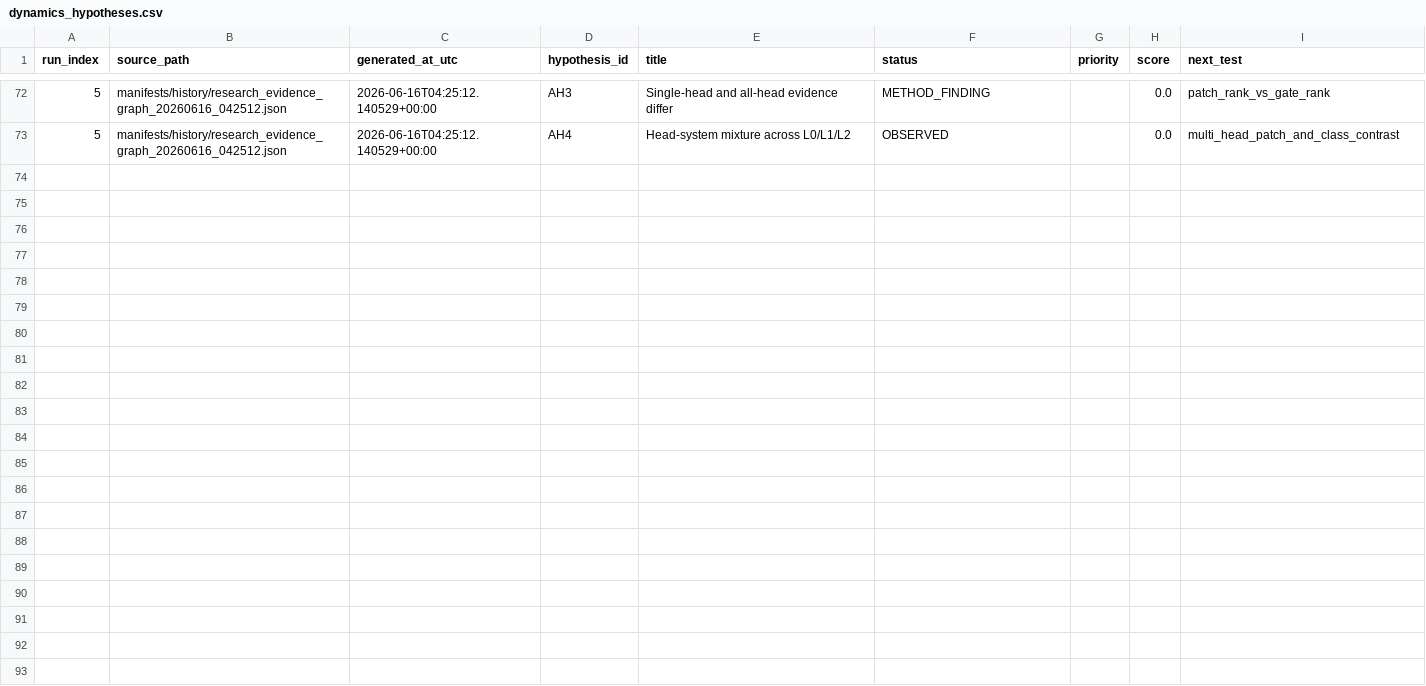
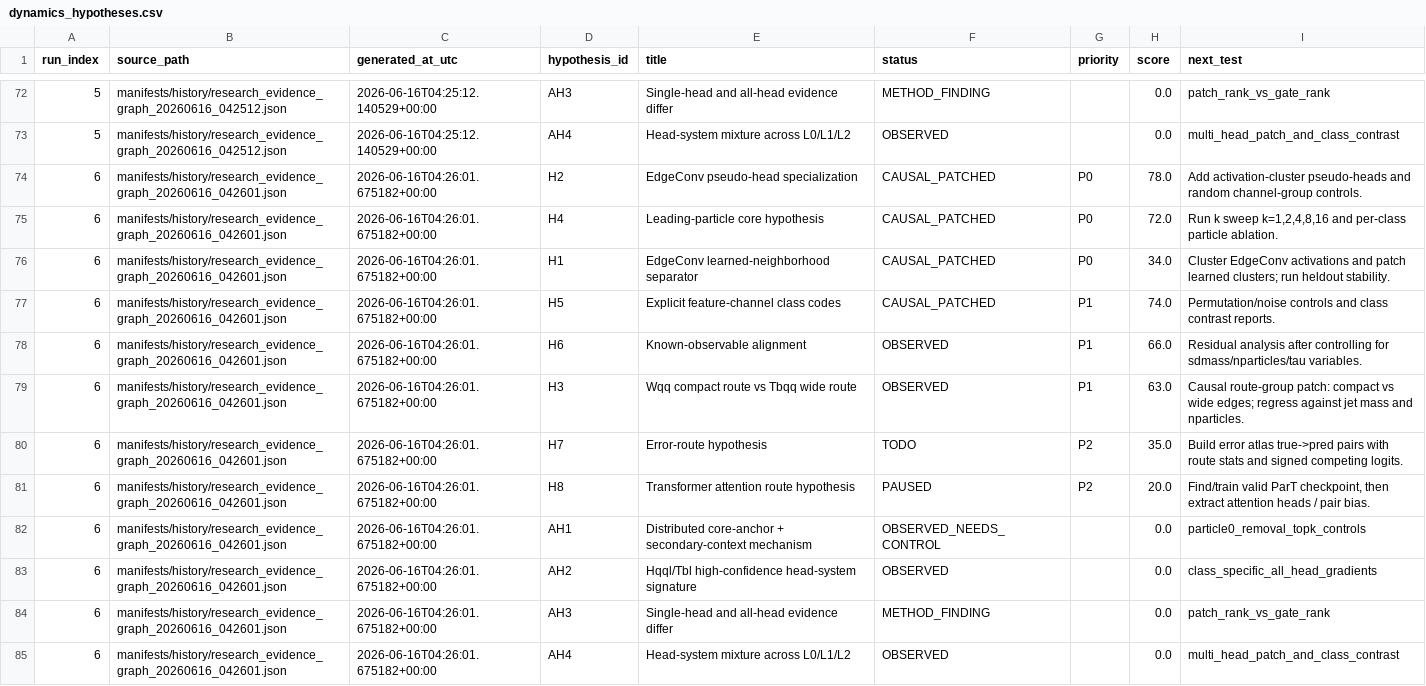
Before and after one commit to maxwelhelp/matrix_unified_system_particals, a CSV file: reports/latest/tables/dynamics_hypotheses.csv, drawn as a sheet; only a part is shown, gaps mark what is left out; the diff names each change by its address in the sheet, - before the commit and + after, or states it on an @@ line.

Commit message:
Update research dynamics

```diff
--- a/reports/latest/tables/dynamics_hypotheses.csv
+++ b/reports/latest/tables/dynamics_hypotheses.csv
+row 74: 6 | manifests/history/research_evidence_graph_20260616_042601.json | 2026-06-16T04:26:01.675182+00:00 | H2 | EdgeConv pseudo-head specialization | CAUSAL_PATCHED | P0 | 78.0 | Add activation-cluster pseudo-heads and random channel-group controls.
+row 75: 6 | manifests/history/research_evidence_graph_20260616_042601.json | 2026-06-16T04:26:01.675182+00:00 | H4 | Leading-particle core hypothesis | CAUSAL_PATCHED | P0 | 72.0 | Run k sweep k=1,2,4,8,16 and per-class particle ablation.
+row 76: 6 | manifests/history/research_evidence_graph_20260616_042601.json | 2026-06-16T04:26:01.675182+00:00 | H1 | EdgeConv learned-neighborhood separator | CAUSAL_PATCHED | P0 | 34.0 | Cluster EdgeConv activations and patch learned clusters; run heldout stability.
+row 77: 6 | manifests/history/research_evidence_graph_20260616_042601.json | 2026-06-16T04:26:01.675182+00:00 | H5 | Explicit feature-channel class codes | CAUSAL_PATCHED | P1 | 74.0 | Permutation/noise controls and class contrast reports.
+row 78: 6 | manifests/history/research_evidence_graph_20260616_042601.json | 2026-06-16T04:26:01.675182+00:00 | H6 | Known-observable alignment | OBSERVED | P1 | 66.0 | Residual analysis after controlling for sdmass/nparticles/tau variables.
+row 79: 6 | manifests/history/research_evidence_graph_20260616_042601.json | 2026-06-16T04:26:01.675182+00:00 | H3 | Wqq compact route vs Tbqq wide route | OBSERVED | P1 | 63.0 | Causal route-group patch: compact vs wide edges; regress against jet mass and nparticles.
+row 80: 6 | manifests/history/research_evidence_graph_20260616_042601.json | 2026-06-16T04:26:01.675182+00:00 | H7 | Error-route hypothesis | TODO | P2 | 35.0 | Build error atlas true->pred pairs with route stats and signed competing logits.
+row 81: 6 | manifests/history/research_evidence_graph_20260616_042601.json | 2026-06-16T04:26:01.675182+00:00 | H8 | Transformer attention route hypothesis | PAUSED | P2 | 20.0 | Find/train valid ParT checkpoint, then extract attention heads / pair bias.
+row 82: 6 | manifests/history/research_evidence_graph_20260616_042601.json | 2026-06-16T04:26:01.675182+00:00 | AH1 | Distributed core-anchor + secondary-context mechanism | OBSERVED_NEEDS_CONTROL |  | 0.0 | particle0_removal_topk_controls
+row 83: 6 | manifests/history/research_evidence_graph_20260616_042601.json | 2026-06-16T04:26:01.675182+00:00 | AH2 | Hqql/Tbl high-confidence head-system signature | OBSERVED |  | 0.0 | class_specific_all_head_gradients
+row 84: 6 | manifests/history/research_evidence_graph_20260616_042601.json | 2026-06-16T04:26:01.675182+00:00 | AH3 | Single-head and all-head evidence differ | METHOD_FINDING |  | 0.0 | patch_rank_vs_gate_rank
+row 85: 6 | manifests/history/research_evidence_graph_20260616_042601.json | 2026-06-16T04:26:01.675182+00:00 | AH4 | Head-system mixture across L0/L1/L2 | OBSERVED |  | 0.0 | multi_head_patch_and_class_contrast
```
Also changed, not shown: reports/latest/tables/dynamics_particle_patterns.csv, 3 other files.
